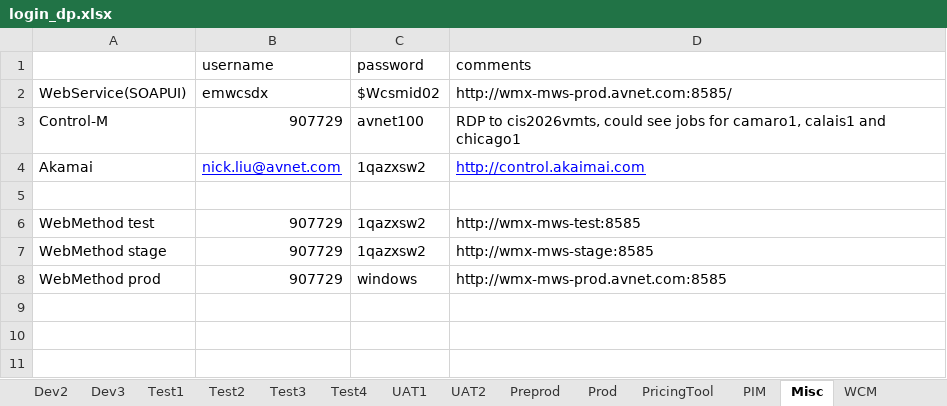
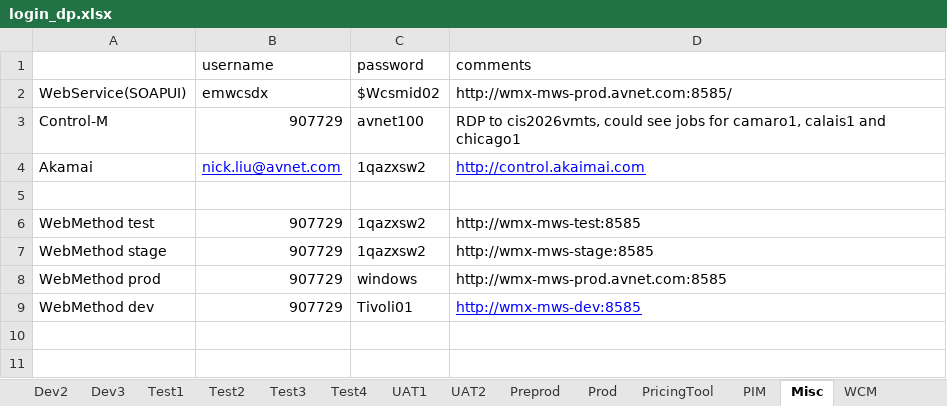
Before and after one commit to synico/learn_hub, an Excel workbook: document/login_dp.xlsx, sheet Misc, drawn as a sheet; only a part is shown; values as stored, in another font and other column widths than the file's, no borders; the diff names each change by its address in the sheet, - before the commit and + after, or states it on an @@ line.

```diff
--- a/document/login_dp.xlsx (sheet Misc)
+++ b/document/login_dp.xlsx (sheet Misc)
-row 9: (empty)
+row 9: WebMethod dev | 907729 | Tivoli01 | http://wmx-mws-dev:8585
```
Also changed, not shown: sheet Dev3, sheet Dev2, sheet Test1, sheet Test3, sheet UAT2, sheet Test4, 4 more sheets.
